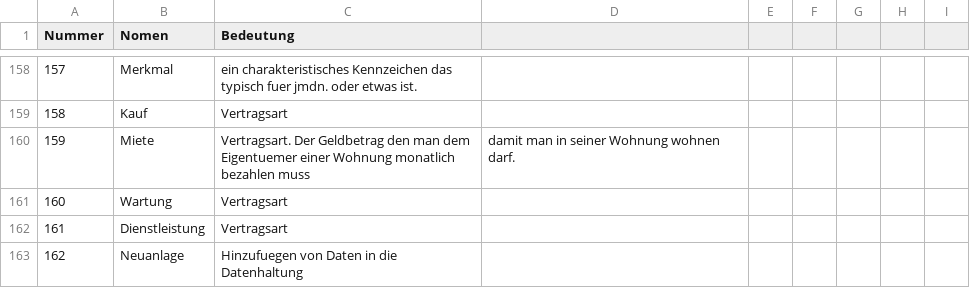
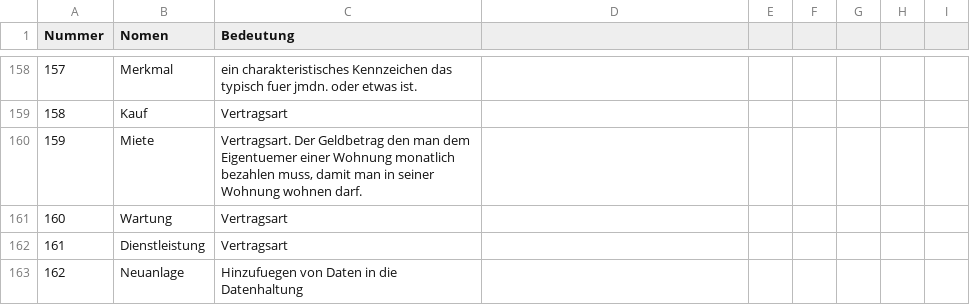
Before and after one commit to RevanTB/SoPro, a CSV file: SoPro_DataDictionary.csv, drawn as a sheet; only a part is shown, gaps mark what is left out; the diff covers the shown part only.

Commit message:
Update SoPro_DataDictionary.csv
Weitere Semicolons durch Kommata ersetzt

```diff
--- a/SoPro_DataDictionary.csv
+++ b/SoPro_DataDictionary.csv
@@ -159,3 +159,3 @@ Nummer;Nomen;Bedeutung
 158;Kauf;Vertragsart
-159;Miete;Vertragsart. Der Geldbetrag den man dem Eigentuemer einer Wohnung monatlich bezahlen muss; damit man in seiner Wohnung wohnen darf.
+159;Miete;Vertragsart. Der Geldbetrag den man dem Eigentuemer einer Wohnung monatlich bezahlen muss, damit man in seiner Wohnung wohnen darf.
 160;Wartung;Vertragsart
```
Also changed, not shown: 1 removed row and 16 edited cells elsewhere in this file.
